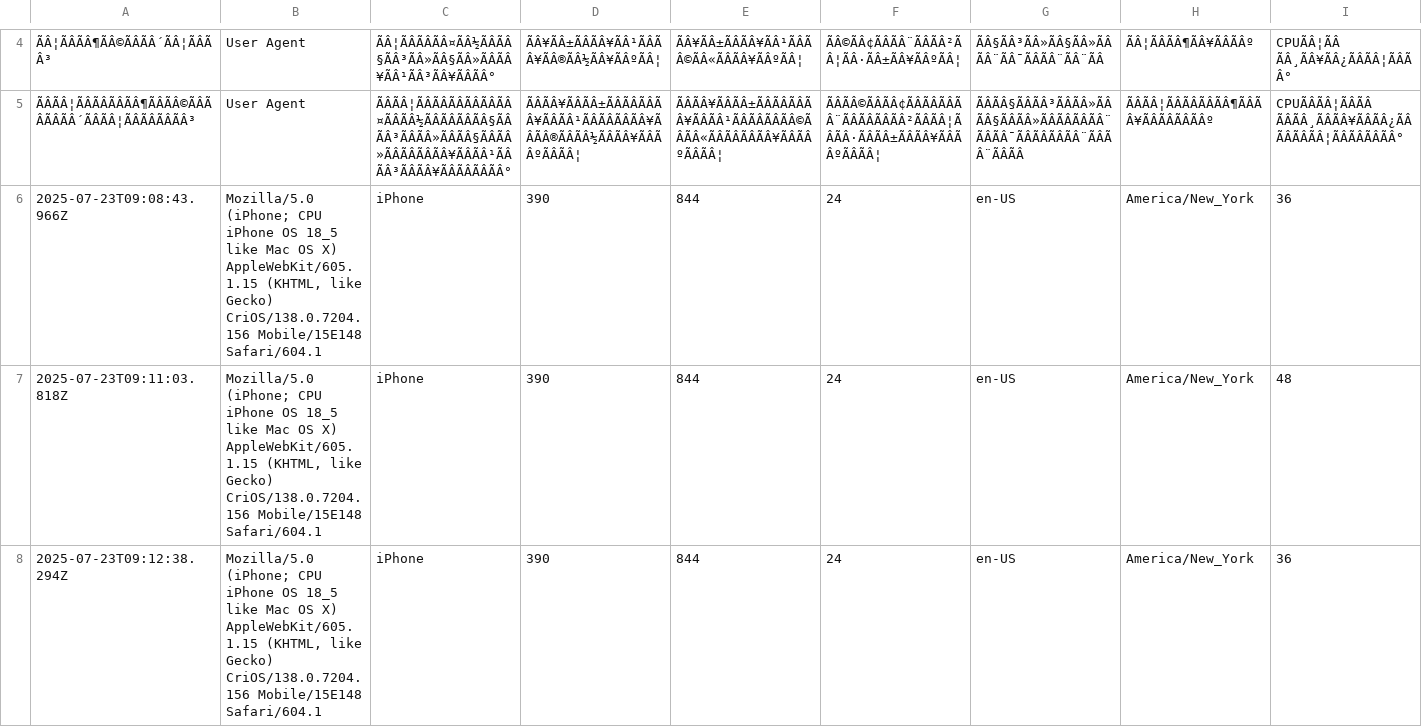
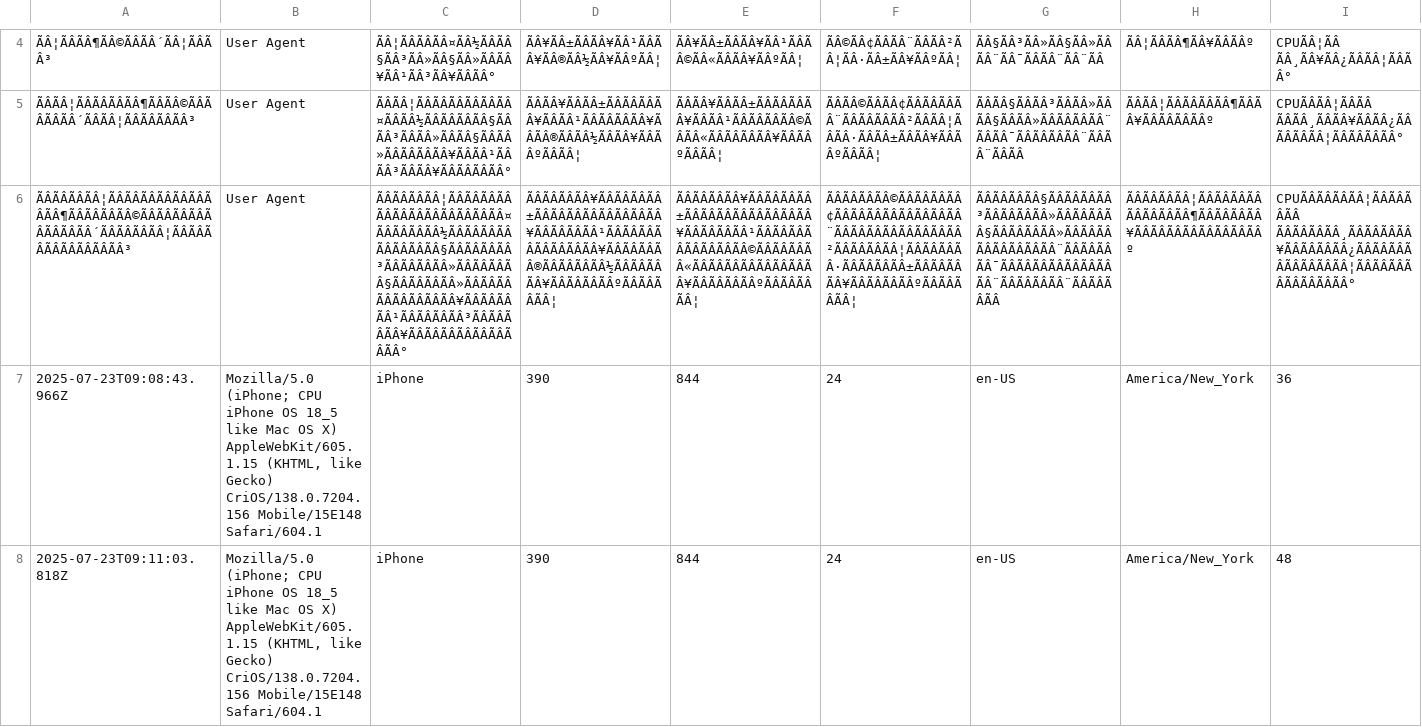
Before and after one commit to Joey862/Joey.github.io, a CSV file: 3.csv, drawn as a sheet; only a part is shown, gaps mark what is left out; the shorter side is filled out with more unchanged rows; rows hold the shown columns only; the diff covers the shown part only; the diff names each change by its address in the sheet, - before the commit and + after, or states it on an @@ line.

Commit message:
新增设备信息记录: 2025-07-23T09:17:14.294Z

```diff
--- a/3.csv
+++ b/3.csv
+row 6: ÃÂÃÂÃÂÃÂ¦ÃÂÃÂÃÂÃÂÃÂÃÂÃÂÃÂ¶ÃÂÃÂÃÂÃÂ©ÃÂÃÂÃÂÃÂÃÂÃÂÃÂÃÂ´ÃÂÃÂÃÂÃÂ¦ÃÂÃÂÃÂÃÂÃÂÃÂÃÂÃÂ³ | User Agent | ÃÂÃÂÃÂÃÂ¦ÃÂÃÂÃÂÃÂÃÂÃÂÃÂÃÂÃÂÃÂÃÂÃÂ¤ÃÂÃÂÃÂÃÂ½ÃÂÃÂÃÂÃÂÃÂÃÂÃÂÃÂ§ÃÂÃÂÃÂÃÂ³ÃÂÃÂÃÂÃÂ»ÃÂÃÂÃÂÃÂ§ÃÂÃÂÃÂÃÂ»ÃÂÃÂÃÂÃÂÃÂÃÂÃÂÃÂ¥ÃÂÃÂÃÂÃÂ¹ÃÂÃÂÃÂÃÂ³ÃÂÃÂÃÂÃÂ¥ÃÂÃÂÃÂÃÂÃÂÃÂÃÂÃÂ° | ÃÂÃÂÃÂÃÂ¥ÃÂÃÂÃÂÃÂ±ÃÂÃÂÃÂÃÂÃÂÃÂÃÂÃÂ¥ÃÂÃÂÃÂÃÂ¹ÃÂÃÂÃÂÃÂÃÂÃÂÃÂÃÂ¥ÃÂÃÂÃÂÃÂ®ÃÂÃÂÃÂÃÂ½ÃÂÃÂÃÂÃÂ¥ÃÂÃÂÃÂÃÂºÃÂÃÂÃÂÃÂ¦ | ÃÂÃÂÃÂÃÂ¥ÃÂÃÂÃÂÃÂ±ÃÂÃÂÃÂÃÂÃÂÃÂÃÂÃÂ¥ÃÂÃÂÃÂÃÂ¹ÃÂÃÂÃÂÃÂÃÂÃÂÃÂÃÂ©ÃÂÃÂÃÂÃÂ«ÃÂÃÂÃÂÃÂÃÂÃÂÃÂÃÂ¥ÃÂÃÂÃÂÃÂºÃÂÃÂÃÂÃÂ¦ | ÃÂÃÂÃÂÃÂ©ÃÂÃÂÃÂÃÂ¢ÃÂÃÂÃÂÃÂÃÂÃÂÃÂÃÂ¨ÃÂÃÂÃÂÃÂÃÂÃÂÃÂÃÂ²ÃÂÃÂÃÂÃÂ¦ÃÂÃÂÃÂÃÂ·ÃÂÃÂÃÂÃÂ±ÃÂÃÂÃÂÃÂ¥ÃÂÃÂÃÂÃÂºÃÂÃÂÃÂÃÂ¦ | ÃÂÃÂÃÂÃÂ§ÃÂÃÂÃÂÃÂ³ÃÂÃÂÃÂÃÂ»ÃÂÃÂÃÂÃÂ§ÃÂÃÂÃÂÃÂ»ÃÂÃÂÃÂÃÂÃÂÃÂÃÂÃÂ¨ÃÂÃÂÃÂÃÂ¯ÃÂÃÂÃÂÃÂÃÂÃÂÃÂÃÂ¨ÃÂÃÂÃÂÃÂ¨ÃÂÃÂÃÂÃÂ | ÃÂÃÂÃÂÃÂ¦ÃÂÃÂÃÂÃÂÃÂÃÂÃÂÃÂ¶ÃÂÃÂÃÂÃÂ¥ÃÂÃÂÃÂÃÂÃÂÃÂÃÂÃÂº | CPUÃÂÃÂÃÂÃÂ¦ÃÂÃÂÃÂÃÂ ÃÂÃÂÃÂÃÂ¸ÃÂÃÂÃÂÃÂ¥ÃÂÃÂÃÂÃÂ¿ÃÂÃÂÃÂÃÂÃÂÃÂÃÂÃÂ¦ÃÂÃÂÃÂÃÂÃÂÃÂÃÂÃÂ°
```
Also changed, not shown: 1 added row elsewhere in this file.
